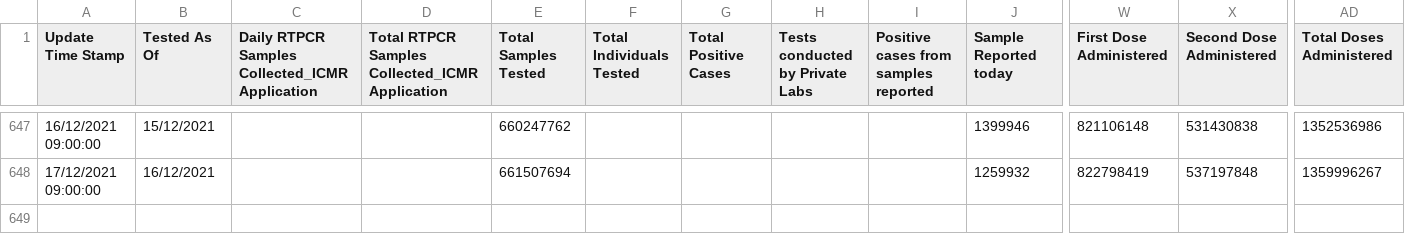
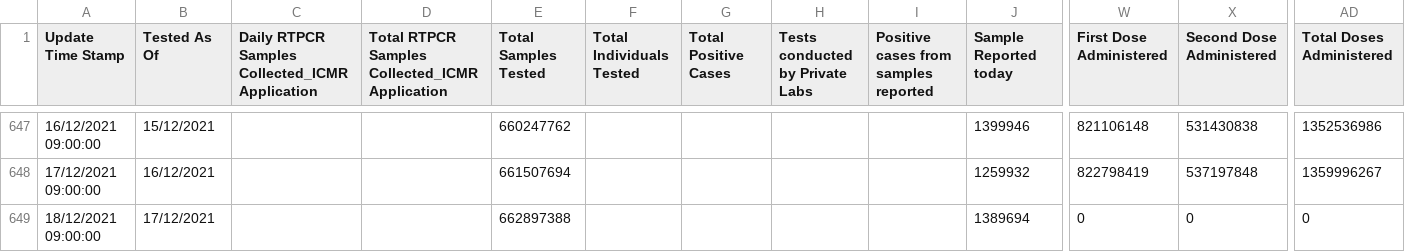
Before and after one commit to keshavashiya/covid19bharat_data, a CSV file: csv/latest/tested_numbers_icmr_data.csv, drawn as a sheet; only a part is shown, gaps mark what is left out; rows hold the shown columns only; the diff names each change by its address in the sheet, - before the commit and + after, or states it on an @@ line.

```diff
--- a/csv/latest/tested_numbers_icmr_data.csv
+++ b/csv/latest/tested_numbers_icmr_data.csv
+row 649: 18/12/2021 09:00:00 | 17/12/2021 |  |  | 662897388 |  |  |  |  | 1389694 | 0 | 0 | 0
```
Also changed, not shown: csv/latest/vaccine_doses_statewise_v2.csv, 7 other files.
